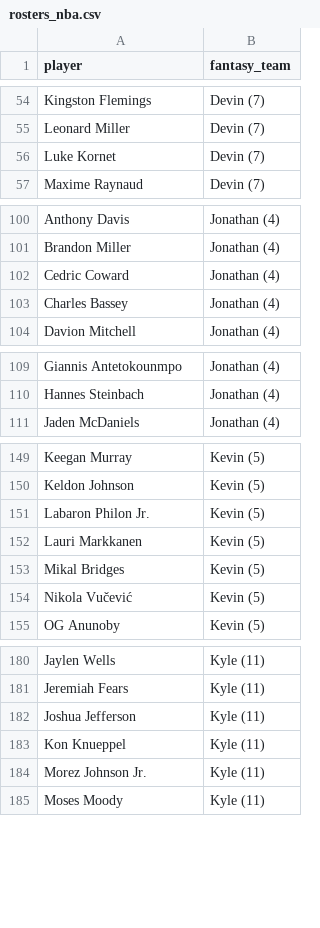
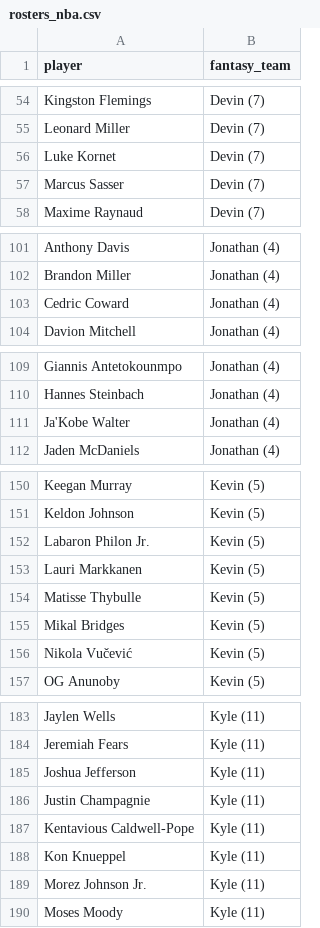
Before and after one commit to kyeill/dynasty, a CSV file: output/rosters_nba.csv, drawn as a sheet; only a part is shown, gaps mark what is left out; the diff covers the shown part only.

```diff
--- a/output/rosters_nba.csv
+++ b/output/rosters_nba.csv
@@ -56,2 +56,3 @@ Leonard Miller,Devin (7)
 Luke Kornet,Devin (7)
+Marcus Sasser,Devin (7)
 Maxime Raynaud,Devin (7)
@@ -102,3 +103,2 @@ Brandon Miller,Jonathan (4)
 Cedric Coward,Jonathan (4)
-Charles Bassey,Jonathan (4)
 Davion Mitchell,Jonathan (4)
@@ -110,2 +110,3 @@ Giannis Antetokounmpo,Jonathan (4)
 Hannes Steinbach,Jonathan (4)
+Ja'Kobe Walter,Jonathan (4)
 Jaden McDaniels,Jonathan (4)
@@ -152,2 +153,3 @@ Labaron Philon Jr.,Kevin (5)
 Lauri Markkanen,Kevin (5)
+Matisse Thybulle,Kevin (5)
 Mikal Bridges,Kevin (5)
@@ -182,2 +185,4 @@ Jeremiah Fears,Kyle (11)
 Joshua Jefferson,Kyle (11)
+Justin Champagnie,Kyle (11)
+Kentavious Caldwell-Pope,Kyle (11)
 Kon Knueppel,Kyle (11)
```
Also changed, not shown: 4 added rows elsewhere in this file, lastgood/nfl_current.csv, lastgood/nfl_ktc.csv, 24 other files.
